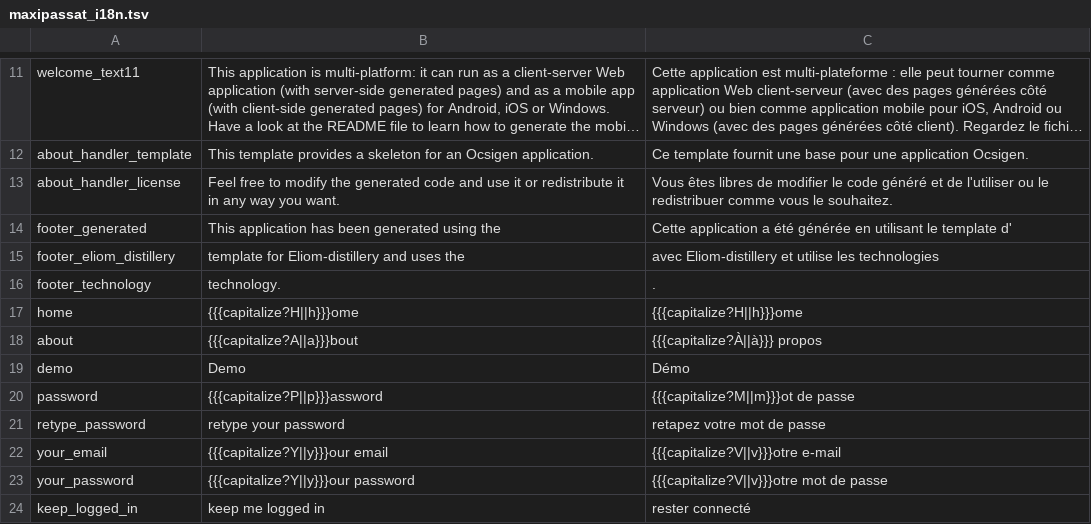
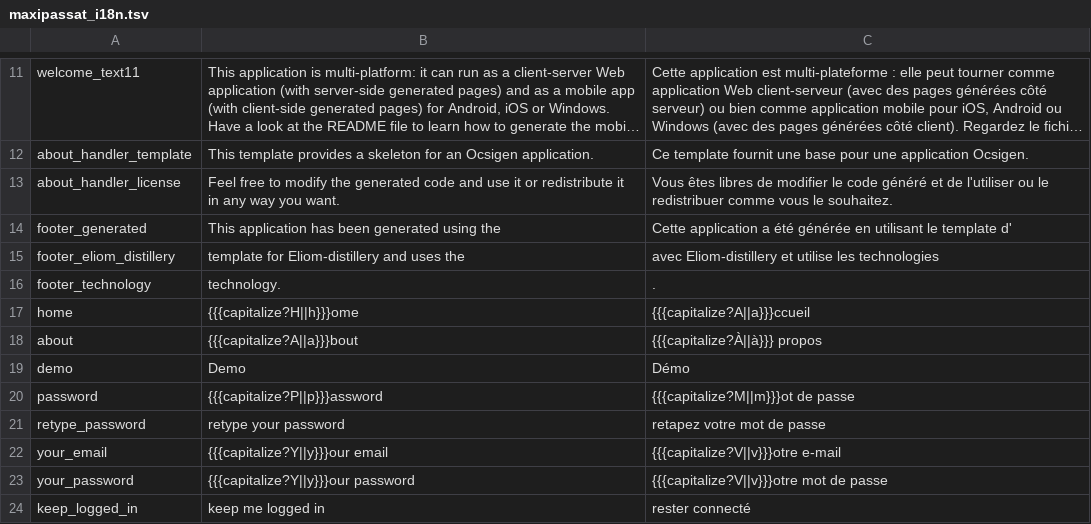
Before and after one commit to Wonko7/maxi_passat, a TSV file: assets/maxipassat_i18n.tsv, drawn as a sheet; only a part is shown, gaps mark what is left out; long unchanged cells end in ….

Commit message:
[i18n] translate home

```diff
--- a/assets/maxipassat_i18n.tsv
+++ b/assets/maxipassat_i18n.tsv
@@ -16,3 +16,3 @@ footer_eliom_distillery	template for Eliom-distillery and uses the	avec Eliom-di
 footer_technology	 technology.	.
-home	{{{capitalize?H||h}}}ome	{{{capitalize?H||h}}}ome
+home	{{{capitalize?H||h}}}ome	{{{capitalize?A||a}}}ccueil
 about	{{{capitalize?A||a}}}bout	{{{capitalize?À||à}}} propos
```
